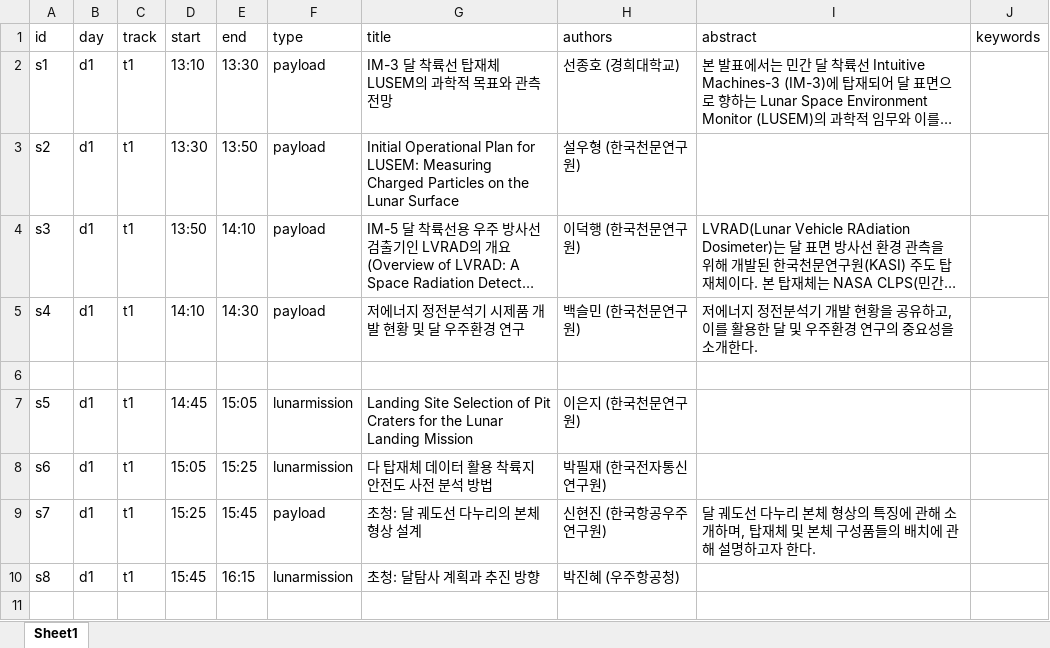
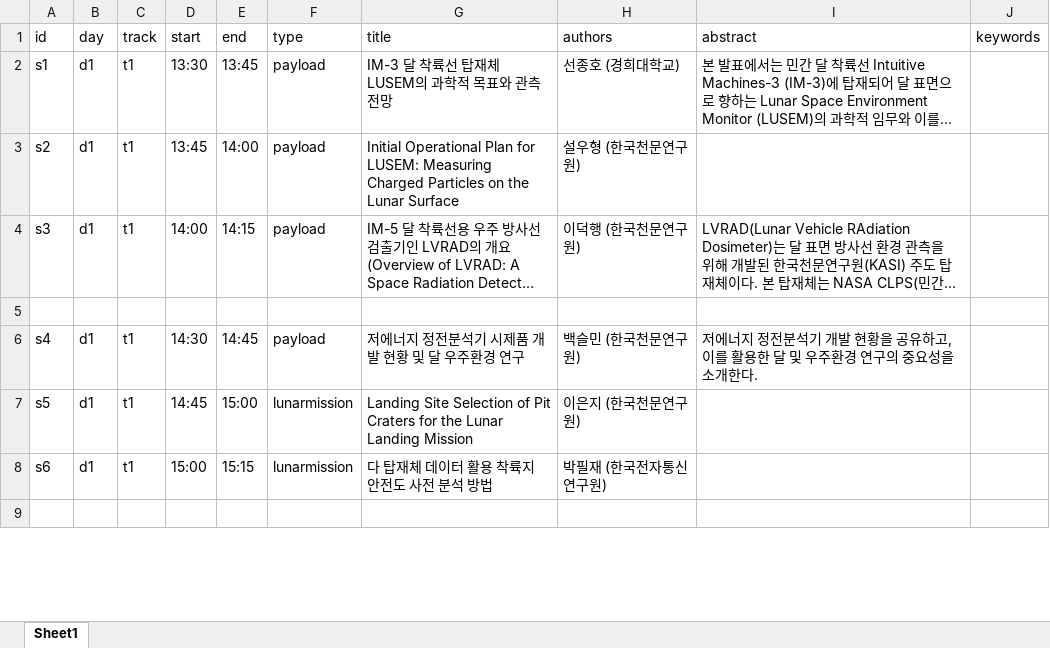
Before and after one commit to ysunahn/test_workshoppage_v3, an Excel workbook: 2026_Lunarworkshop_presentation.xlsx, sheet Sheet1, drawn as a sheet; only a part is shown; long unchanged cells end in …; values as stored, in another font and other column widths than the file's, no borders; removed rows and columns are numbered as before the commit, all else as after; the diff covers the shown part only; the diff names each change by its address in the sheet, - before the commit and + after, or states it on an @@ line.

Commit message:
Add files via upload

```diff
--- a/2026_Lunarworkshop_presentation.xlsx (sheet Sheet1)
+++ b/2026_Lunarworkshop_presentation.xlsx (sheet Sheet1)
-D2 (start): 13:10
+D2 (start): 13:30
-E2 (end): 13:30
+E2 (end): 13:45
-D3 (start): 13:30
+D3 (start): 13:45
-E3 (end): 13:50
+E3 (end): 14:00
-D4 (start): 13:50
+D4 (start): 14:00
-E4 (end): 14:10
+E4 (end): 14:15
-row 5: s4 | d1 | t1 | 14:10 | 14:30 | payload | 저에너지 정전분석기 시제품 개발 현황 및 달 우주환경 연구 | 백슬민 (한국천문연구원) | 저에너지 정전분석기 개발 현황을 공유하고, 이를 활용한 달 및 우주환경 연구의 중요성을 소개한다.
+row 6: s4 | d1 | t1 | 14:30 | 14:45 | payload | 저에너지 정전분석기 시제품 개발 현황 및 달 우주환경 연구 | 백슬민 (한국천문연구원) | 저에너지 정전분석기 개발 현황을 공유하고, 이를 활용한 달 및 우주환경 연구의 중요성을 소개한다.
-E7 (end): 15:05
+E7 (end): 15:00
-D8 (start): 15:05
+D8 (start): 15:00
-E8 (end): 15:25
+E8 (end): 15:15
-row 9: s7 | d1 | t1 | 15:25 | 15:45 | payload | 초청: 달 궤도선 다누리의 본체 형상 설계 | 신현진 (한국항공우주연구원) | 달 궤도선 다누리 본체 형상의 특징에 관해 소개하며, 탑재체 및 본체 구성품들의 배치에 관해 설명하고자 한다.
-row 10: s8 | d1 | t1 | 15:45 | 16:15 | lunarmission | 초청: 달탐사 계획과 추진 방향 | 박진혜 (우주항공청)
```
Also changed, not shown: 9 added rows, 5 removed rows and 34 edited cells elsewhere in this sheet.
